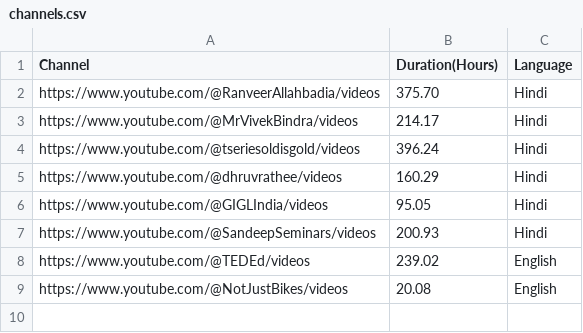
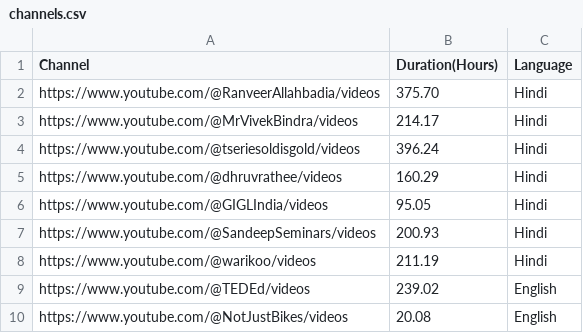
Before and after one commit to cmeraki/data-mining, a CSV file: MetaData/channels.csv, drawn as a sheet.

Commit message:
Update channels.csv

```diff
--- a/MetaData/channels.csv
+++ b/MetaData/channels.csv
@@ -7,2 +7,3 @@ https://www.youtube.com/@GIGLIndia/videos,95.05,Hindi
 https://www.youtube.com/@SandeepSeminars/videos,200.93,Hindi
+https://www.youtube.com/@warikoo/videos,211.19,Hindi
 https://www.youtube.com/@TEDEd/videos,239.02,English
```
